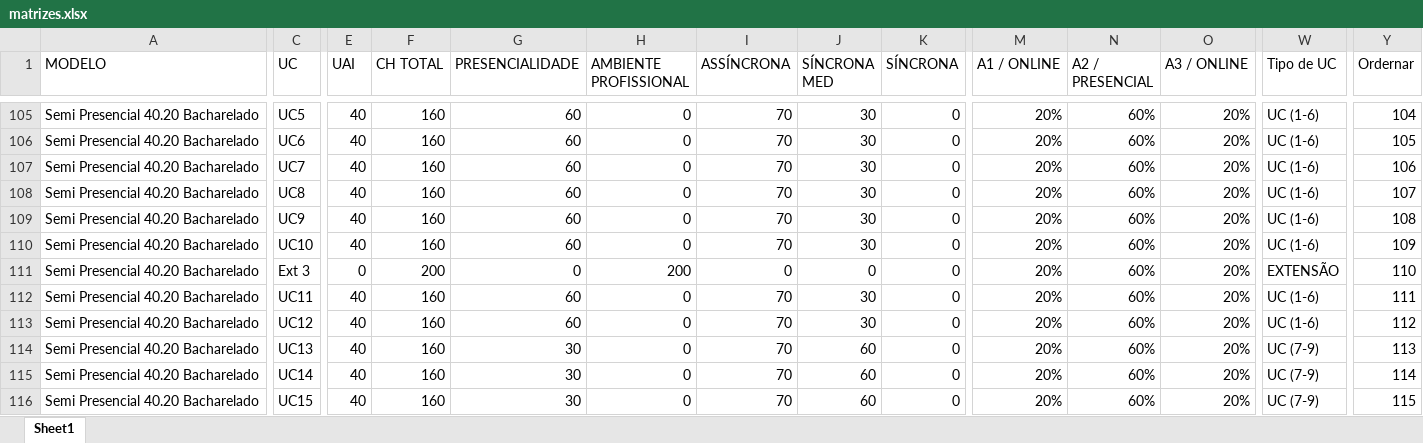
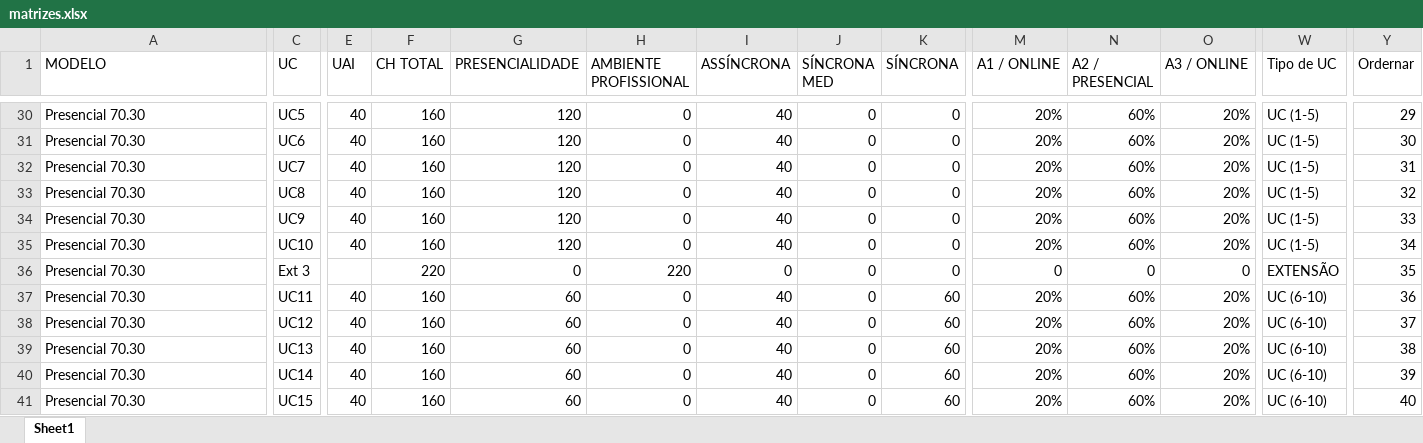
Before and after one commit to Kaique-Yuto/Simulador_Modelos_pedagogicos, an Excel workbook: databases/matrizes.xlsx, sheet Sheet1, drawn as a sheet; only a part is shown, gaps mark what is left out; values as stored, in another font and other column widths than the file's, no cell formats; table styles not drawn; addresses are those after the commit; the diff covers the shown part only; the diff names each change by its address in the sheet, - before the commit and + after, or states it on an @@ line.

```diff
--- a/databases/matrizes.xlsx (sheet Sheet1)
+++ b/databases/matrizes.xlsx (sheet Sheet1)
-A30:A41 (MODELO): Semi Presencial 40.20 Bacharelado
+A30:A41 (MODELO): Presencial 70.30
-G30:G35 (PRESENCIALIDADE): 60
+G30:G35 (PRESENCIALIDADE): 120
-I30:I35 (ASSÍNCRONA): 70
+I30:I35 (ASSÍNCRONA): 40
-J30:J35 (SÍNCRONA MED): 30
+J30:J35 (SÍNCRONA MED): 0
-W30:W35 (Tipo de UC): UC (1-6)
+W30:W35 (Tipo de UC): UC (1-5)
-Y30 (Ordernar): 104
+Y30 (Ordernar): 29
-Y31 (Ordernar): 105
+Y31 (Ordernar): 30
-Y32 (Ordernar): 106
+Y32 (Ordernar): 31
-Y33 (Ordernar): 107
+Y33 (Ordernar): 32
-Y34 (Ordernar): 108
+Y34 (Ordernar): 33
-Y35 (Ordernar): 109
+Y35 (Ordernar): 34
-E36 (UAI): 0
+E36 (UAI): (empty)
-F36 (CH TOTAL): 200
+F36 (CH TOTAL): 220
-H36 (AMBIENTE PROFISSIONAL): 200
+H36 (AMBIENTE PROFISSIONAL): 220
-M36 (A1 / ONLINE): 20%
+M36 (A1 / ONLINE): 0
-N36 (A2 / PRESENCIAL): 60%
+N36 (A2 / PRESENCIAL): 0
-O36 (A3 / ONLINE): 20%
+O36 (A3 / ONLINE): 0
-Y36 (Ordernar): 110
+Y36 (Ordernar): 35
-I37:I41 (ASSÍNCRONA): 70
+I37:I41 (ASSÍNCRONA): 40
-J37:J38 (SÍNCRONA MED): 30
+J37:J38 (SÍNCRONA MED): 0
-K37:K41 (SÍNCRONA): 0
+K37:K41 (SÍNCRONA): 60
-W37:W38 (Tipo de UC): UC (1-6)
+W37:W38 (Tipo de UC): UC (6-10)
-Y37 (Ordernar): 111
+Y37 (Ordernar): 36
-Y38 (Ordernar): 112
+Y38 (Ordernar): 37
-G39:G41 (PRESENCIALIDADE): 30
+G39:G41 (PRESENCIALIDADE): 60
-J39:J41 (SÍNCRONA MED): 60
+J39:J41 (SÍNCRONA MED): 0
-W39:W41 (Tipo de UC): UC (7-9)
+W39:W41 (Tipo de UC): UC (6-10)
-Y39 (Ordernar): 113
+Y39 (Ordernar): 38
-Y40 (Ordernar): 114
+Y40 (Ordernar): 39
-Y41 (Ordernar): 115
+Y41 (Ordernar): 40
```
Also changed, not shown: 4 hidden or unhidden rows and 98 edited cells elsewhere in this sheet, cell formats, databases/base_alunos_curso_marca_v3.xlsx, databases/parametros_turma.xlsx, 3 other files.
